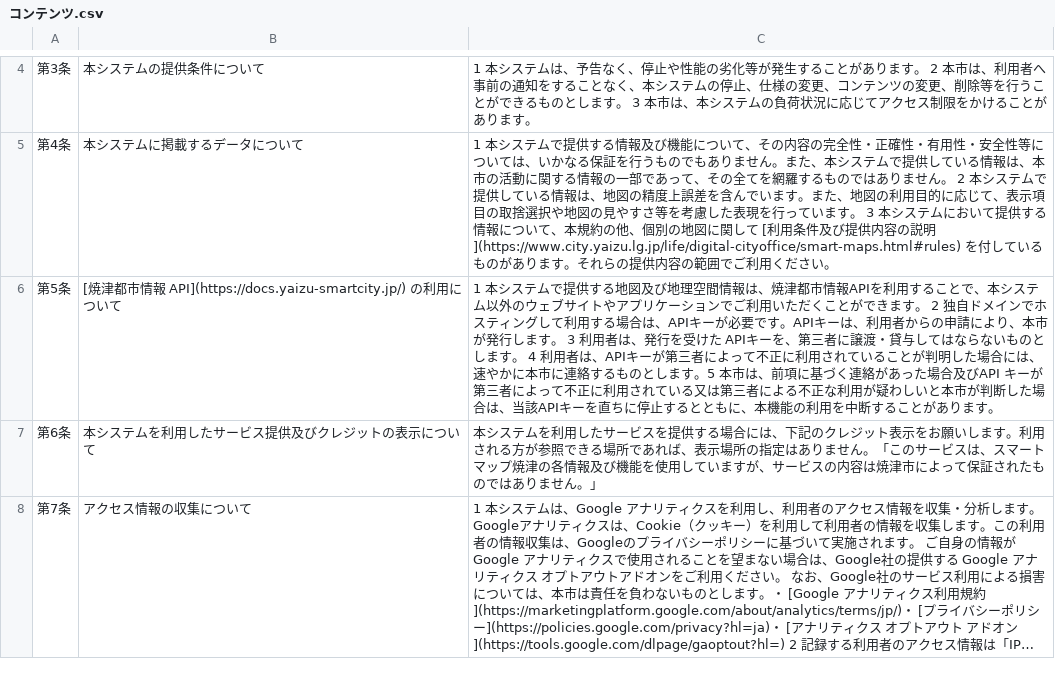
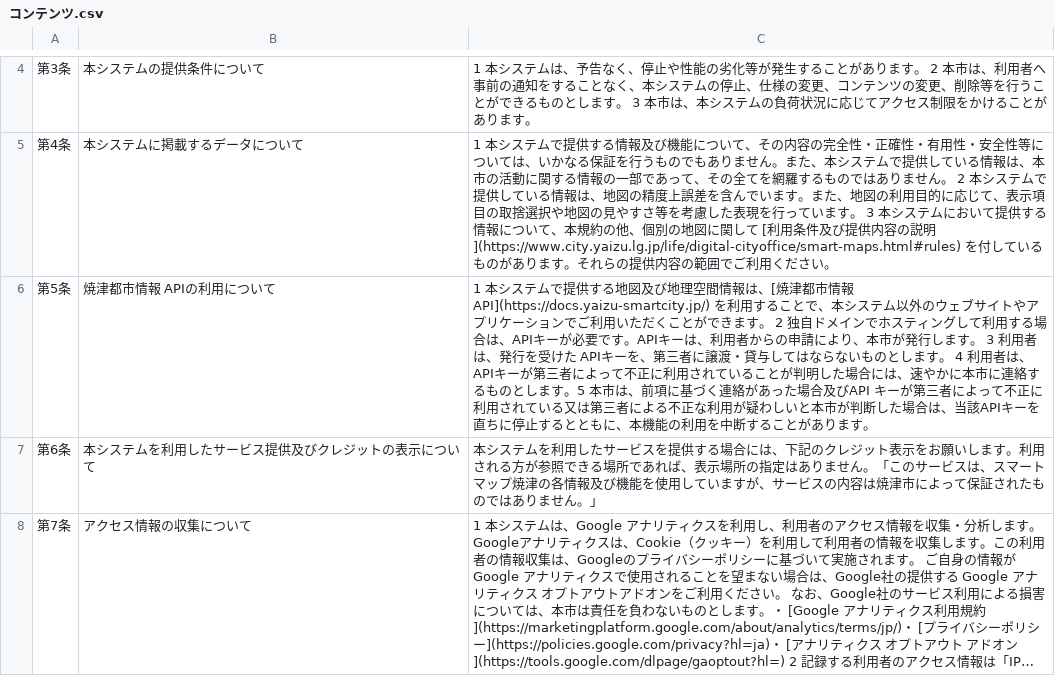
Before and after one commit to yaizu-city/app, a CSV file: 利用規約/コンテンツ.csv, drawn as a sheet; only a part is shown, gaps mark what is left out; long unchanged cells end in …; the diff names each change by its address in the sheet, - before the commit and + after, or states it on an @@ line.

Commit message:
Update コンテンツ.csv

```diff
--- a/利用規約/コンテンツ.csv
+++ b/利用規約/コンテンツ.csv
-B6: [焼津都市情報 API](https://docs.yaizu-smartcity.jp/) の利用について
+B6: 焼津都市情報 APIの利用について
-C6: …情報は、焼津都市情報APIを利用す…
+C6: …情報は、[焼津都市情報 API](https://docs.yaizu-smartcity.jp/) を利用す…
```
